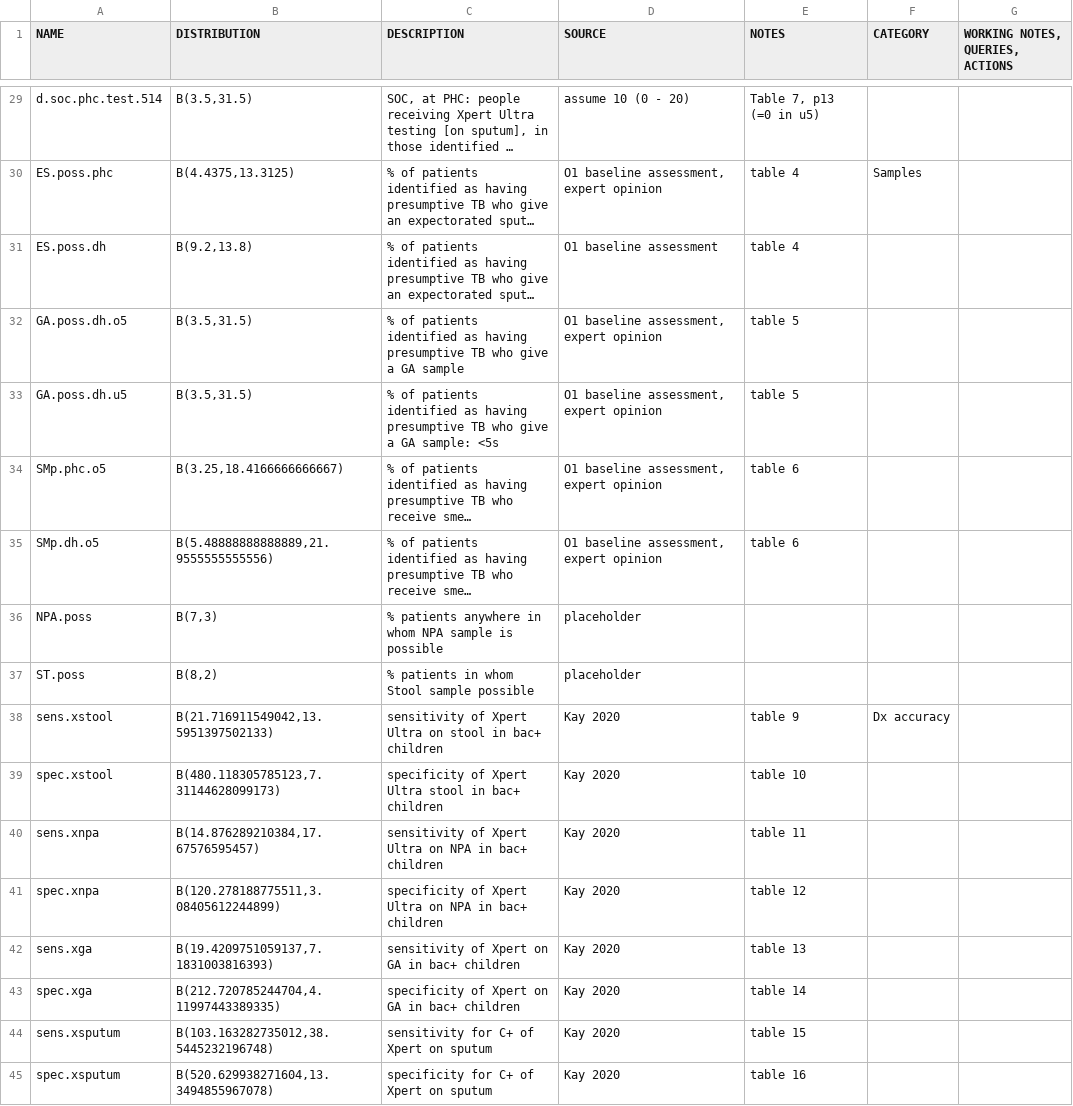
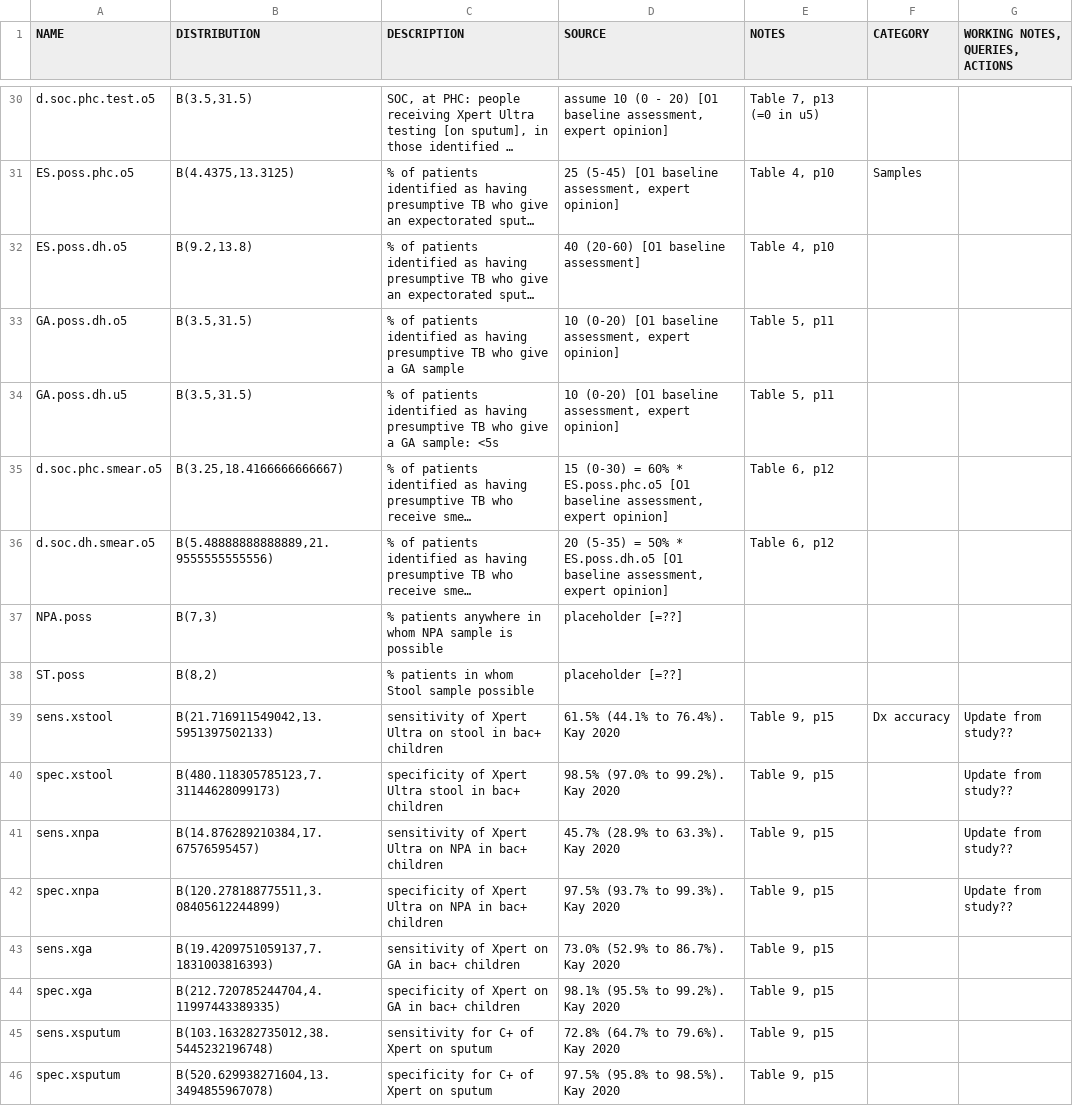
Before and after one commit to petedodd/TBSdecent, a CSV file: indata/DecentParms - distributions.csv, drawn as a sheet; only a part is shown, gaps mark what is left out; long unchanged cells end in …; addresses are those after the commit; the diff covers the shown part only; the diff names each change by its address in the sheet, - before the commit and + after, or states it on an @@ line.

```diff
--- a/indata/DecentParms - distributions.csv
+++ b/indata/DecentParms - distributions.csv
-A30 (NAME): d.soc.phc.test.514
+A30 (NAME): d.soc.phc.test.o5
-D30 (SOURCE): assume 10 (0 - 20)
+D30 (SOURCE): assume 10 (0 - 20) [O1 baseline assessment, expert opinion]
-A31 (NAME): ES.poss.phc
+A31 (NAME): ES.poss.phc.o5
-D31 (SOURCE): O1 baseline assessment, expert opinion
+D31 (SOURCE): 25 (5-45) [O1 baseline assessment, expert opinion]
-E31:E32 (NOTES): table 4
+E31:E32 (NOTES): Table 4, p10
-A32 (NAME): ES.poss.dh
+A32 (NAME): ES.poss.dh.o5
-D32 (SOURCE): O1 baseline assessment
+D32 (SOURCE): 40 (20-60) [O1 baseline assessment]
-D33:D34 (SOURCE): O1 baseline assessment, expert opinion
+D33:D34 (SOURCE): 10 (0-20) [O1 baseline assessment, expert opinion]
-E33:E34 (NOTES): table 5
+E33:E34 (NOTES): Table 5, p11
-A35 (NAME): SMp.phc.o5
+A35 (NAME): d.soc.phc.smear.o5
-D35 (SOURCE): O1 baseline assessment, expert opinion
+D35 (SOURCE): 15 (0-30) = 60% * ES.poss.phc.o5 [O1 baseline assessment, expert opinion]
-E35:E36 (NOTES): table 6
+E35:E36 (NOTES): Table 6, p12
-A36 (NAME): SMp.dh.o5
+A36 (NAME): d.soc.dh.smear.o5
-D36 (SOURCE): O1 baseline assessment, expert opinion
+D36 (SOURCE): 20 (5-35) = 50% * ES.poss.dh.o5 [O1 baseline assessment, expert opinion]
-D37:D38 (SOURCE): placeholder
+D37:D38 (SOURCE): placeholder [=??]
-D39 (SOURCE): Kay 2020
+D39 (SOURCE): 61.5% (44.1% to 76.4%). Kay 2020
-E39 (NOTES): table 9
+E39 (NOTES): Table 9, p15
-G39:G42 (WORKING NOTES, QUERIES, ACTIONS): (empty)
+G39:G42 (WORKING NOTES, QUERIES, ACTIONS): Update from study??
-D40 (SOURCE): Kay 2020
+D40 (SOURCE): 98.5% (97.0% to 99.2%). Kay 2020
-E40 (NOTES): table 10
+E40 (NOTES): Table 9, p15
-D41 (SOURCE): Kay 2020
+D41 (SOURCE): 45.7% (28.9% to 63.3%). Kay 2020
-E41 (NOTES): table 11
+E41 (NOTES): Table 9, p15
-D42 (SOURCE): Kay 2020
+D42 (SOURCE): 97.5% (93.7% to 99.3%). Kay 2020
-E42 (NOTES): table 12
+E42 (NOTES): Table 9, p15
-D43 (SOURCE): Kay 2020
+D43 (SOURCE): 73.0% (52.9% to 86.7%). Kay 2020
-E43 (NOTES): table 13
+E43 (NOTES): Table 9, p15
-D44 (SOURCE): Kay 2020
+D44 (SOURCE): 98.1% (95.5% to 99.2%). Kay 2020
-E44 (NOTES): table 14
+E44 (NOTES): Table 9, p15
-D45 (SOURCE): Kay 2020
+D45 (SOURCE): 72.8% (64.7% to 79.6%). Kay 2020
-E45 (NOTES): table 15
+E45 (NOTES): Table 9, p15
-D46 (SOURCE): Kay 2020
+D46 (SOURCE): 97.5% (95.8% to 98.5%). Kay 2020
-E46 (NOTES): table 16
+E46 (NOTES): Table 9, p15
```
Also changed, not shown: 1 added row, 2 removed rows and 74 edited cells elsewhere in this file, 1 other file.
